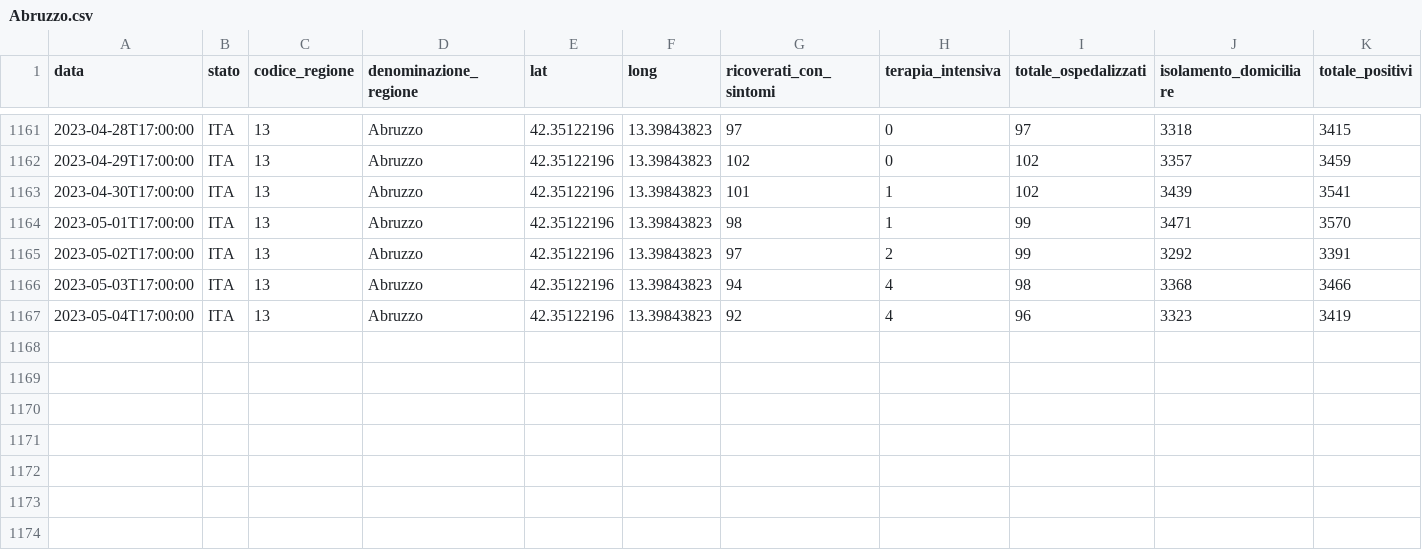
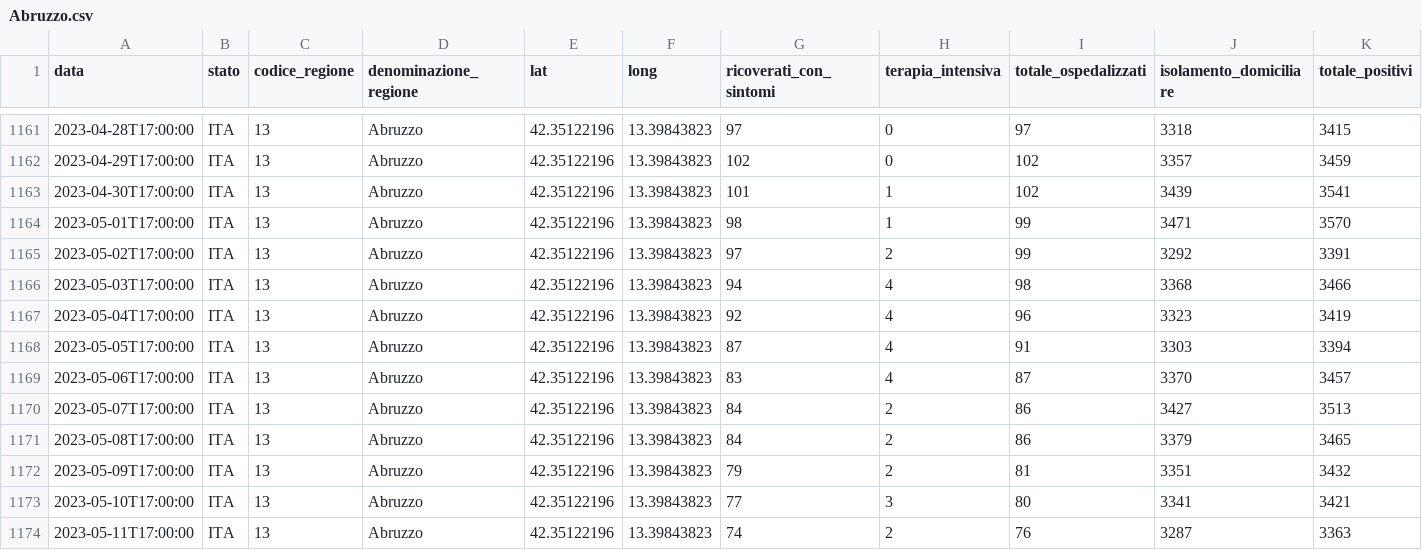
Before and after one commit to nicoparo/epiMOX_data, a CSV file: data/regioni/Abruzzo.csv, drawn as a sheet; only a part is shown, gaps mark what is left out; rows hold the shown columns only; the diff names each change by its address in the sheet, - before the commit and + after, or states it on an @@ line.

```diff
--- a/data/regioni/Abruzzo.csv
+++ b/data/regioni/Abruzzo.csv
+row 1168: 2023-05-05T17:00:00 | ITA | 13 | Abruzzo | 42.35122196 | 13.39843823 | 87 | 4 | 91 | 3303 | 3394
+row 1169: 2023-05-06T17:00:00 | ITA | 13 | Abruzzo | 42.35122196 | 13.39843823 | 83 | 4 | 87 | 3370 | 3457
+row 1170: 2023-05-07T17:00:00 | ITA | 13 | Abruzzo | 42.35122196 | 13.39843823 | 84 | 2 | 86 | 3427 | 3513
+row 1171: 2023-05-08T17:00:00 | ITA | 13 | Abruzzo | 42.35122196 | 13.39843823 | 84 | 2 | 86 | 3379 | 3465
+row 1172: 2023-05-09T17:00:00 | ITA | 13 | Abruzzo | 42.35122196 | 13.39843823 | 79 | 2 | 81 | 3351 | 3432
+row 1173: 2023-05-10T17:00:00 | ITA | 13 | Abruzzo | 42.35122196 | 13.39843823 | 77 | 3 | 80 | 3341 | 3421
+row 1174: 2023-05-11T17:00:00 | ITA | 13 | Abruzzo | 42.35122196 | 13.39843823 | 74 | 2 | 76 | 3287 | 3363
```
Also changed, not shown: data/regioni/Emilia-Romagna.csv, data/regioni/P.A. Bolzano.csv, 19 other files.
